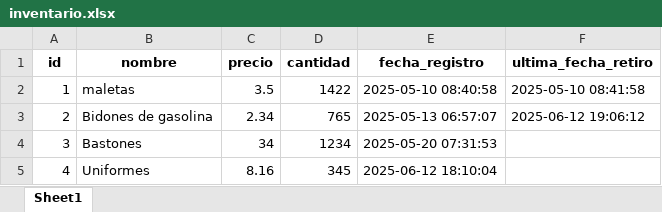
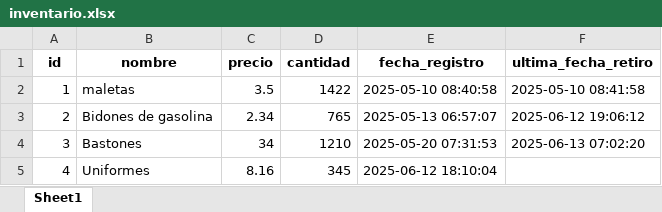
Before and after one commit to DiegoAGomezS/Proyecto, an Excel workbook: inventario.xlsx, sheet Sheet1, drawn as a sheet; values as stored, in another font and other column widths than the file's, no borders; the diff names each change by its address in the sheet, - before the commit and + after, or states it on an @@ line.

```diff
--- a/inventario.xlsx (sheet Sheet1)
+++ b/inventario.xlsx (sheet Sheet1)
-D4 (cantidad): 1234
+D4 (cantidad): 1210
-F4 (ultima_fecha_retiro): (empty)
+F4 (ultima_fecha_retiro): 2025-06-13 07:02:20
```
Also changed, not shown: distribuciones.xlsx, 4 other files.
